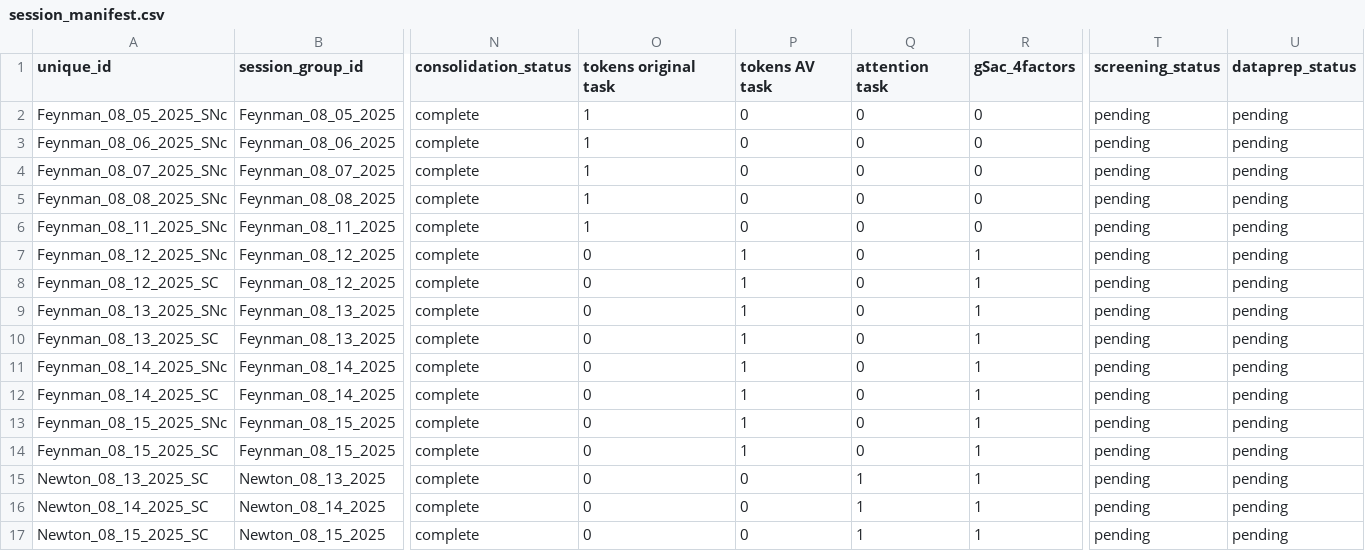
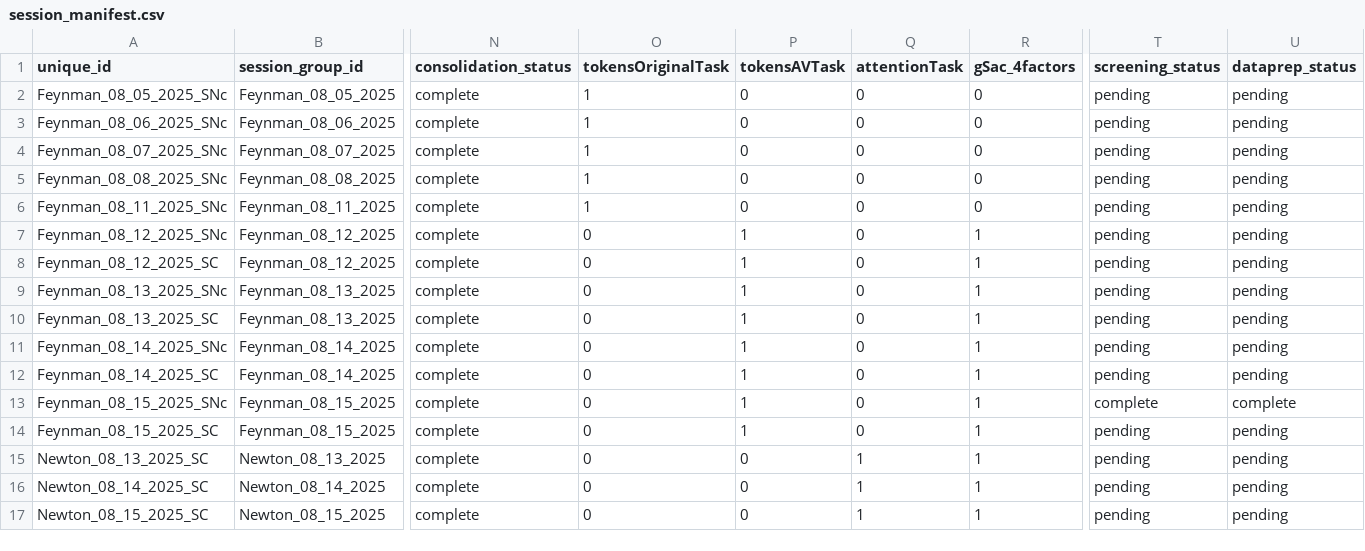
Before and after one commit to jamespherman/tokens-analysis-pipeline, a CSV file: config/session_manifest.csv, drawn as a sheet; only a part is shown, gaps mark what is left out; the diff names each change by its address in the sheet, - before the commit and + after, or states it on an @@ line.

```diff
--- a/config/session_manifest.csv
+++ b/config/session_manifest.csv
-O1: tokens original task
+O1: tokensOriginalTask
-P1: tokens AV task
+P1: tokensAVTask
-Q1: attention task
+Q1: attentionTask
-T13 (screening_status): pending
+T13 (screening_status): complete
-U13 (dataprep_status): pending
+U13 (dataprep_status): complete
```
Also changed, not shown: 5 other files.
